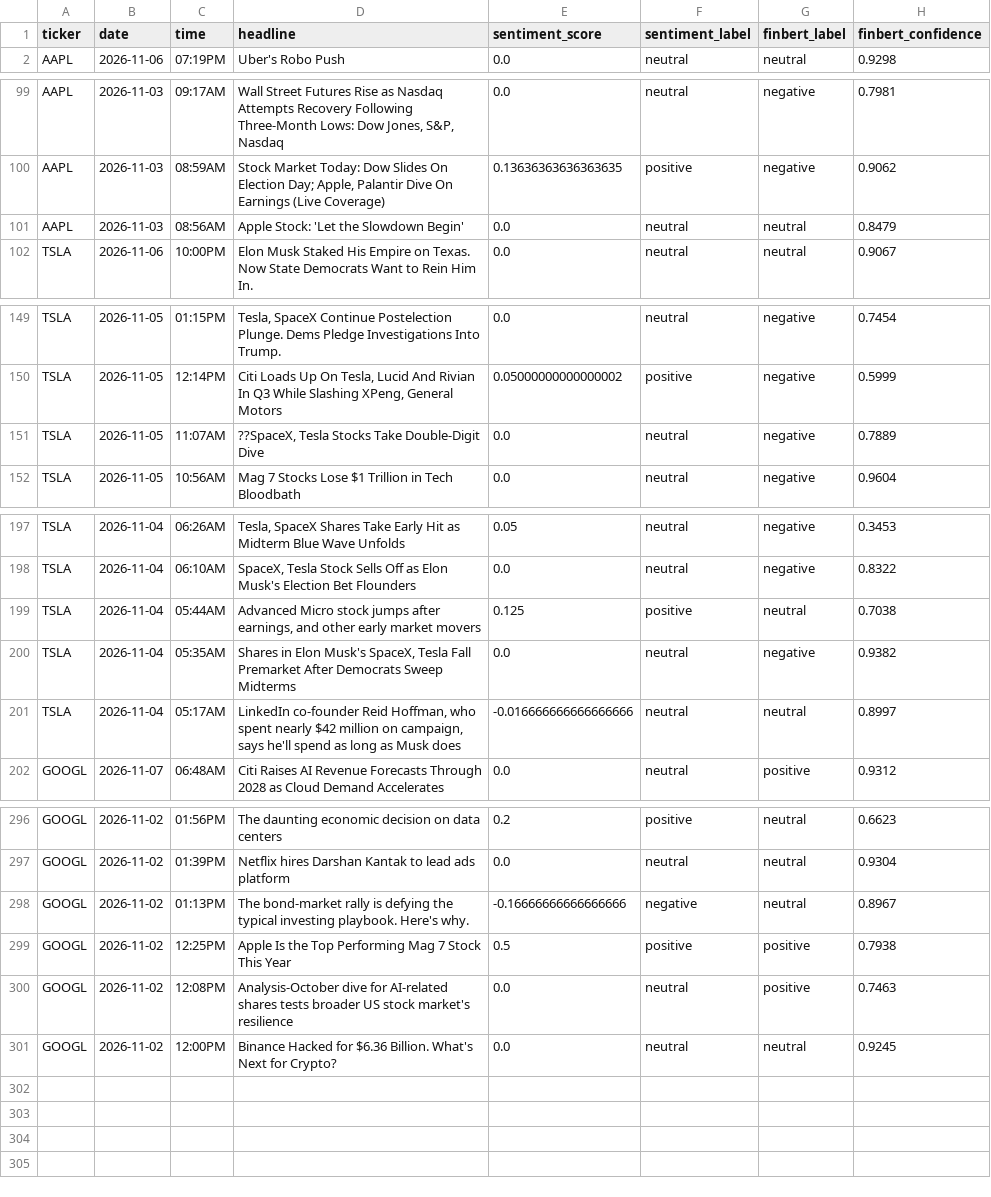
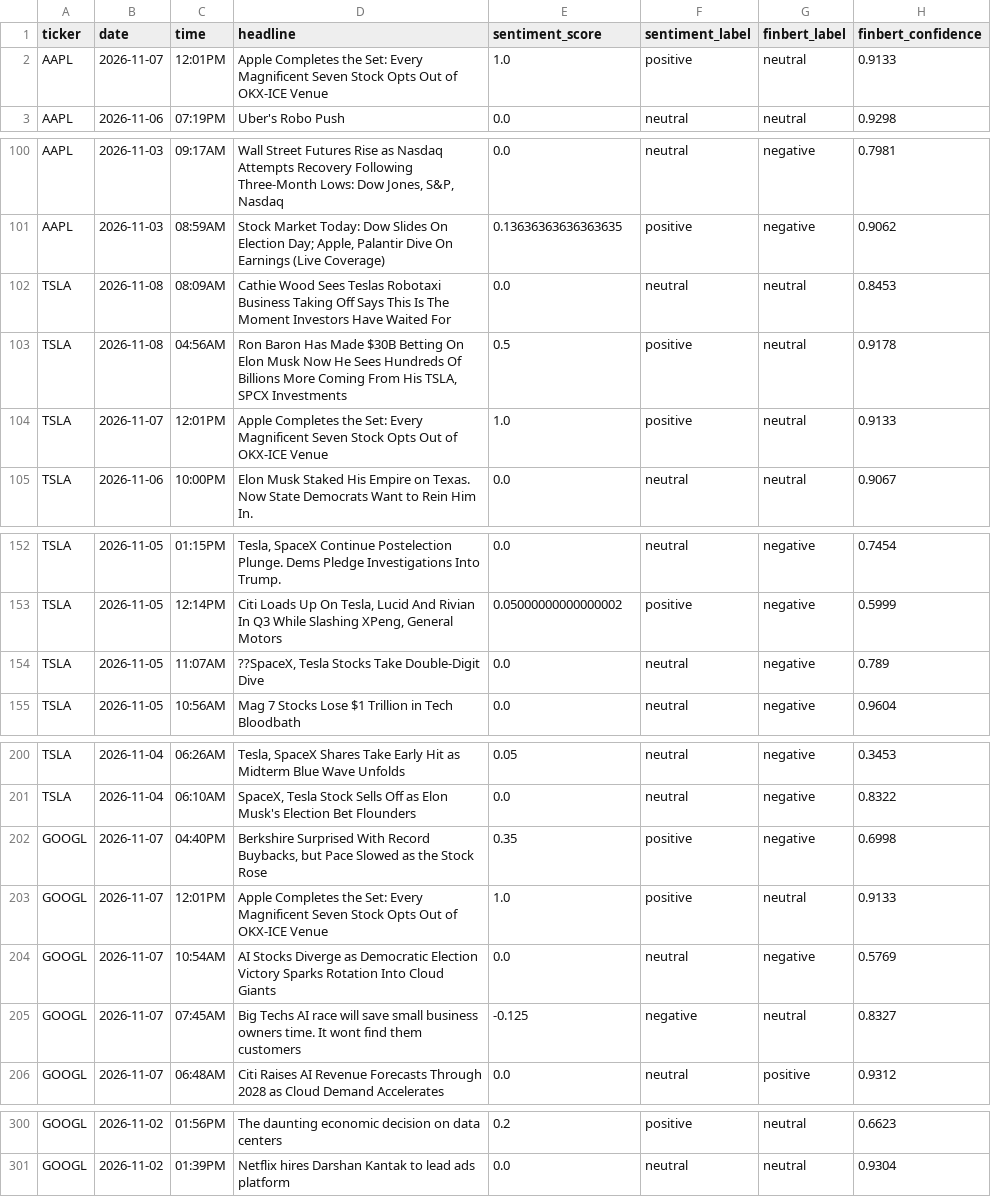
Before and after one commit to andrewkorot/python-scrper-financial-news-sentiment, a CSV file: financial_sentiment_data_v2.csv, drawn as a sheet; only a part is shown, gaps mark what is left out.

```diff
--- a/financial_sentiment_data_v2.csv
+++ b/financial_sentiment_data_v2.csv
@@ -1,2 +1,3 @@
 ticker,date,time,headline,sentiment_score,sentiment_label,finbert_label,finbert_confidence
+AAPL,2026-11-07,12:01PM,Apple Completes the Set: Every Magnificent Seven Stock Opts Out of OKX-ICE Venue,1.0,positive,neutral,0.9133
 AAPL,2026-11-06,07:19PM,Uber's Robo Push,0.0,neutral,neutral,0.9298
@@ -100,3 +101,5 @@ AAPL,2026-11-03,09:17AM,"Wall Street Futures Rise as Nasdaq Attempts Recovery Fo
 AAPL,2026-11-03,08:59AM,"Stock Market Today: Dow Slides On Election Day; Apple, Palantir Dive On Earnings (Live Coverage)",0.13636363636363635,positive,negative,0.9062
-AAPL,2026-11-03,08:56AM,Apple Stock: 'Let the Slowdown Begin',0.0,neutral,neutral,0.8479
+TSLA,2026-11-08,08:09AM,Cathie Wood Sees Teslas Robotaxi Business Taking Off  Says This Is The Moment Investors Have Waited For,0.0,neutral,neutral,0.8453
+TSLA,2026-11-08,04:56AM,"Ron Baron Has Made $30B Betting On Elon Musk  Now He Sees Hundreds Of Billions More Coming From His TSLA, SPCX Investments",0.5,positive,neutral,0.9178
+TSLA,2026-11-07,12:01PM,Apple Completes the Set: Every Magnificent Seven Stock Opts Out of OKX-ICE Venue,1.0,positive,neutral,0.9133
 TSLA,2026-11-06,10:00PM,Elon Musk Staked His Empire on Texas. Now State Democrats Want to Rein Him In.,0.0,neutral,neutral,0.9067
@@ -150,3 +153,3 @@ TSLA,2026-11-05,01:15PM,"Tesla, SpaceX Continue Postelection Plunge. Dems Pledge
 TSLA,2026-11-05,12:14PM,"Citi Loads Up On Tesla, Lucid And Rivian In Q3 While Slashing XPeng, General Motors",0.05000000000000002,positive,negative,0.5999
-TSLA,2026-11-05,11:07AM,"??SpaceX, Tesla Stocks Take Double-Digit Dive",0.0,neutral,negative,0.7889
+TSLA,2026-11-05,11:07AM,"??SpaceX, Tesla Stocks Take Double-Digit Dive",0.0,neutral,negative,0.789
 TSLA,2026-11-05,10:56AM,Mag 7 Stocks Lose $1 Trillion in Tech Bloodbath,0.0,neutral,negative,0.9604
@@ -198,5 +201,6 @@ TSLA,2026-11-04,06:26AM,"Tesla, SpaceX Shares Take Early Hit as Midterm Blue Wav
 TSLA,2026-11-04,06:10AM,"SpaceX, Tesla Stock Sells Off as Elon Musk's Election Bet Flounders",0.0,neutral,negative,0.8322
-TSLA,2026-11-04,05:44AM,"Advanced Micro stock jumps after earnings, and other early market movers",0.125,positive,neutral,0.7038
-TSLA,2026-11-04,05:35AM,"Shares in Elon Musk's SpaceX, Tesla Fall Premarket After Democrats Sweep Midterms",0.0,neutral,negative,0.9382
-TSLA,2026-11-04,05:17AM,"LinkedIn co-founder Reid Hoffman, who spent nearly $42 million on campaign, says he'll spend as long as Musk does",-0.016666666666666666,neutral,neutral,0.8997
+GOOGL,2026-11-07,04:40PM,"Berkshire Surprised With Record Buybacks, but Pace Slowed as the Stock Rose",0.35,positive,negative,0.6998
+GOOGL,2026-11-07,12:01PM,Apple Completes the Set: Every Magnificent Seven Stock Opts Out of OKX-ICE Venue,1.0,positive,neutral,0.9133
+GOOGL,2026-11-07,10:54AM,AI Stocks Diverge as Democratic Election Victory Sparks Rotation Into Cloud Giants,0.0,neutral,negative,0.5769
+GOOGL,2026-11-07,07:45AM,Big Techs AI race will save small business owners time. It wont find them customers,-0.125,negative,neutral,0.8327
 GOOGL,2026-11-07,06:48AM,Citi Raises AI Revenue Forecasts Through 2028 as Cloud Demand Accelerates,0.0,neutral,positive,0.9312
@@ -297,5 +301 @@ GOOGL,2026-11-02,01:56PM,The daunting economic decision on data centers,0.2,posi
 GOOGL,2026-11-02,01:39PM,Netflix hires Darshan Kantak to lead ads platform,0.0,neutral,neutral,0.9304
-GOOGL,2026-11-02,01:13PM,The bond-market rally is defying the typical investing playbook. Here's why.,-0.16666666666666666,negative,neutral,0.8967
-GOOGL,2026-11-02,12:25PM,Apple Is the Top Performing Mag 7 Stock This Year,0.5,positive,positive,0.7938
-GOOGL,2026-11-02,12:08PM,Analysis-October dive for AI-related shares tests broader US stock market's resilience,0.0,neutral,positive,0.7463
-GOOGL,2026-11-02,12:00PM,Binance Hacked for $6.36 Billion. What's Next for Crypto?,0.0,neutral,neutral,0.9245
```
